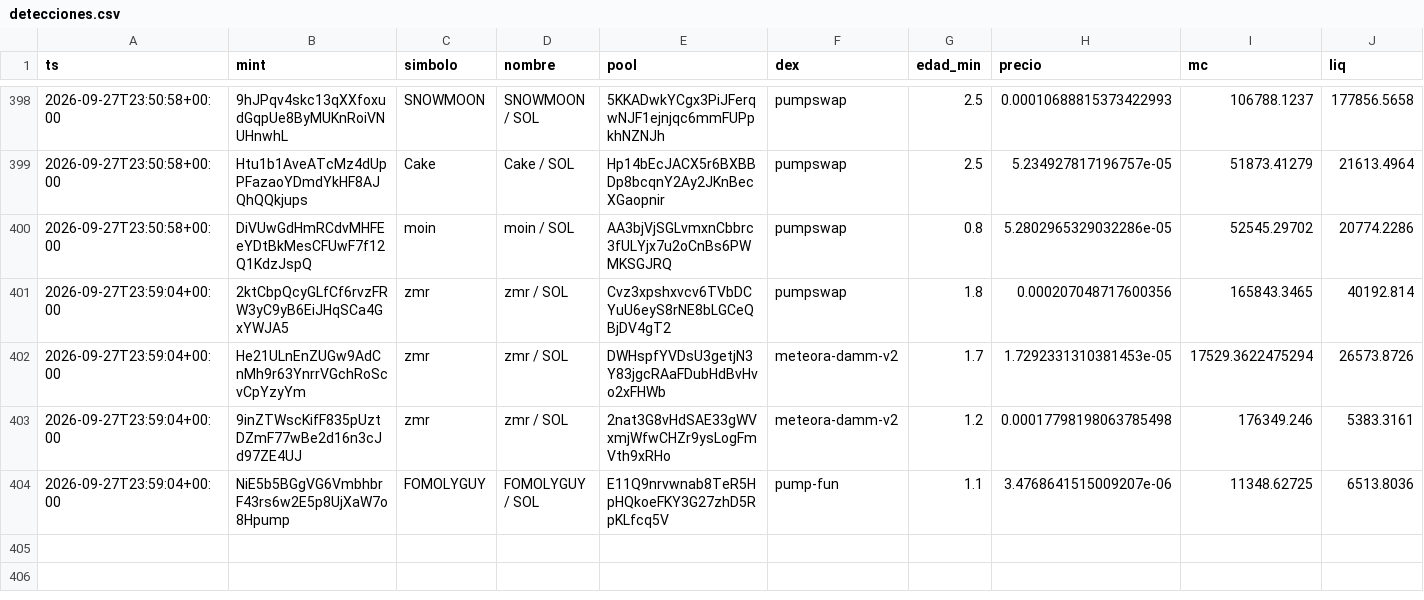
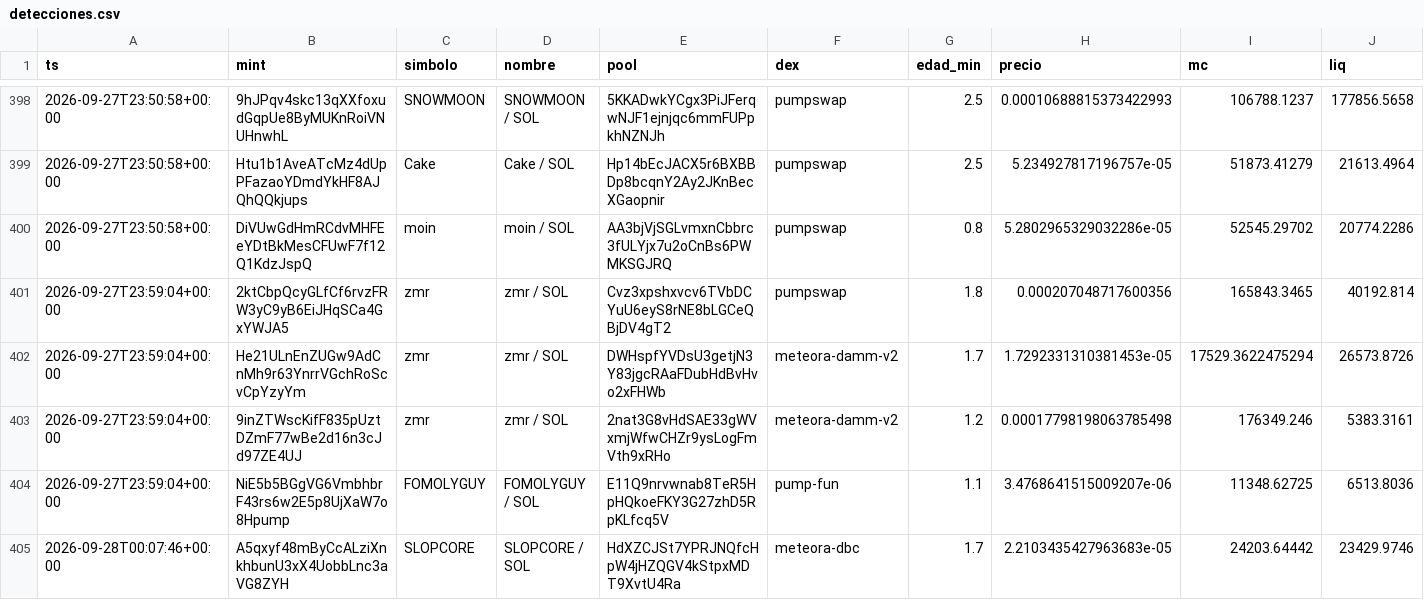
Before and after one commit to eriphelo15/An-lisis-cuantitativo, a CSV file: detecciones.csv, drawn as a sheet; only a part is shown, gaps mark what is left out; rows hold the shown columns only; the diff names each change by its address in the sheet, - before the commit and + after, or states it on an @@ line.

```diff
--- a/detecciones.csv
+++ b/detecciones.csv
+row 405: 2026-09-28T00:07:46+00:00 | A5qxyf48mByCcALziXnkhbunU3xX4UobbLnc3aVG8ZYH | SLOPCORE | SLOPCORE / SOL | HdXZCJSt7YPRJNQfcHpW4jHZQGV4kStpxMDT9XvtU4Ra | meteora-dbc | 1.7 | 2.2103435427963683e-05 | 24203.64442 | 23429.9746
```
Also changed, not shown: seguimiento.csv, 2 other files.
